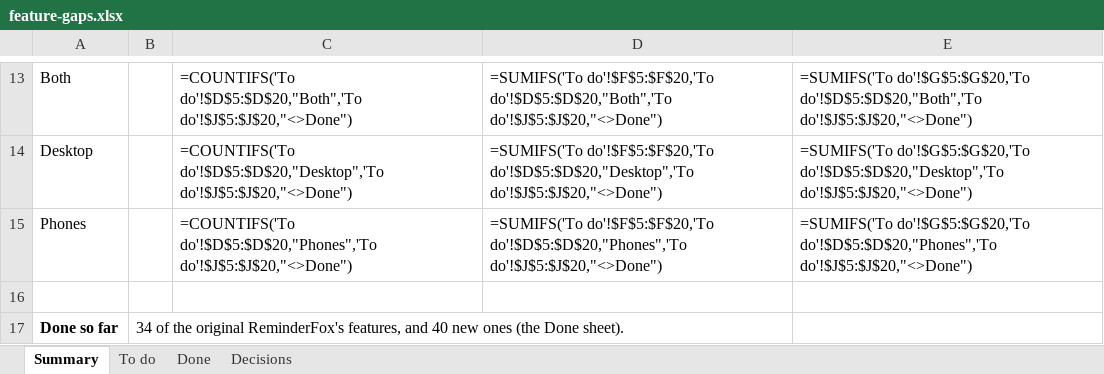
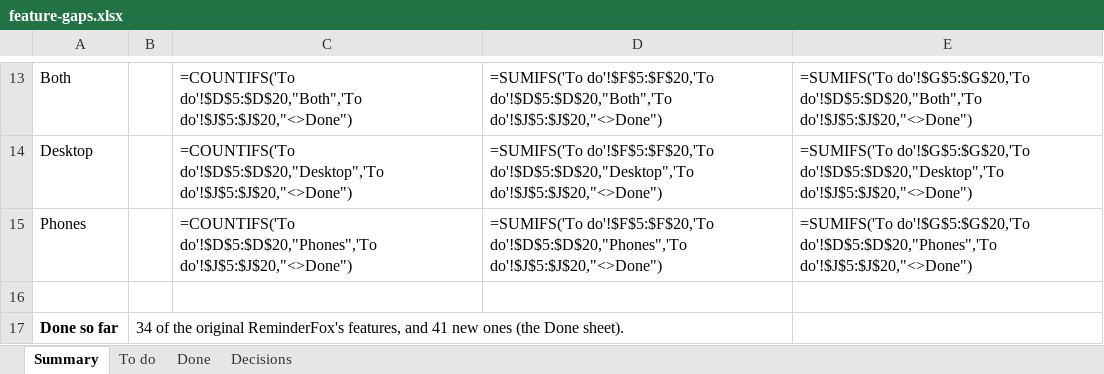
Before and after one commit to rdavidlow-ux/reminderfoxagain, an Excel workbook: docs/feature-gaps.xlsx, sheet Summary, drawn as a sheet; only a part is shown, gaps mark what is left out; values as stored, in another font and other column widths than the file's, no borders; formulas without a stored value are shown as written; the diff names each change by its address in the sheet, - before the commit and + after, or states it on an @@ line.

```diff
--- a/docs/feature-gaps.xlsx (sheet Summary)
+++ b/docs/feature-gaps.xlsx (sheet Summary)
-B17: …features, and 40 new ones…
+B17: …features, and 41 new ones…
```
Also changed, not shown: sheet Done, sheet Decisions, sheet To do, 39 other files.
